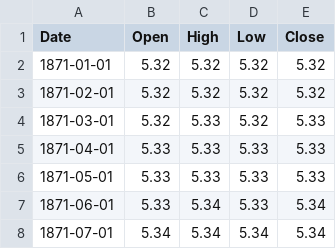
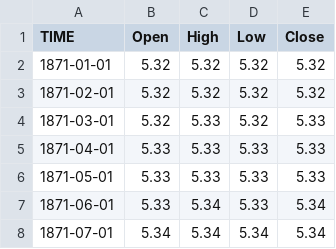
Before and after one commit to nickhotz4/Long-term-Charts, a CSV file: 10yusy_b_d.csv, drawn as a sheet; only a part is shown.

Commit message:
Add files via upload

```diff
--- a/10yusy_b_d.csv
+++ b/10yusy_b_d.csv
@@ -1,2 +1,2 @@
-Date,Open,High,Low,Close
+TIME,Open,High,Low,Close
 1871-01-01,5.32,5.32,5.32,5.32
```
